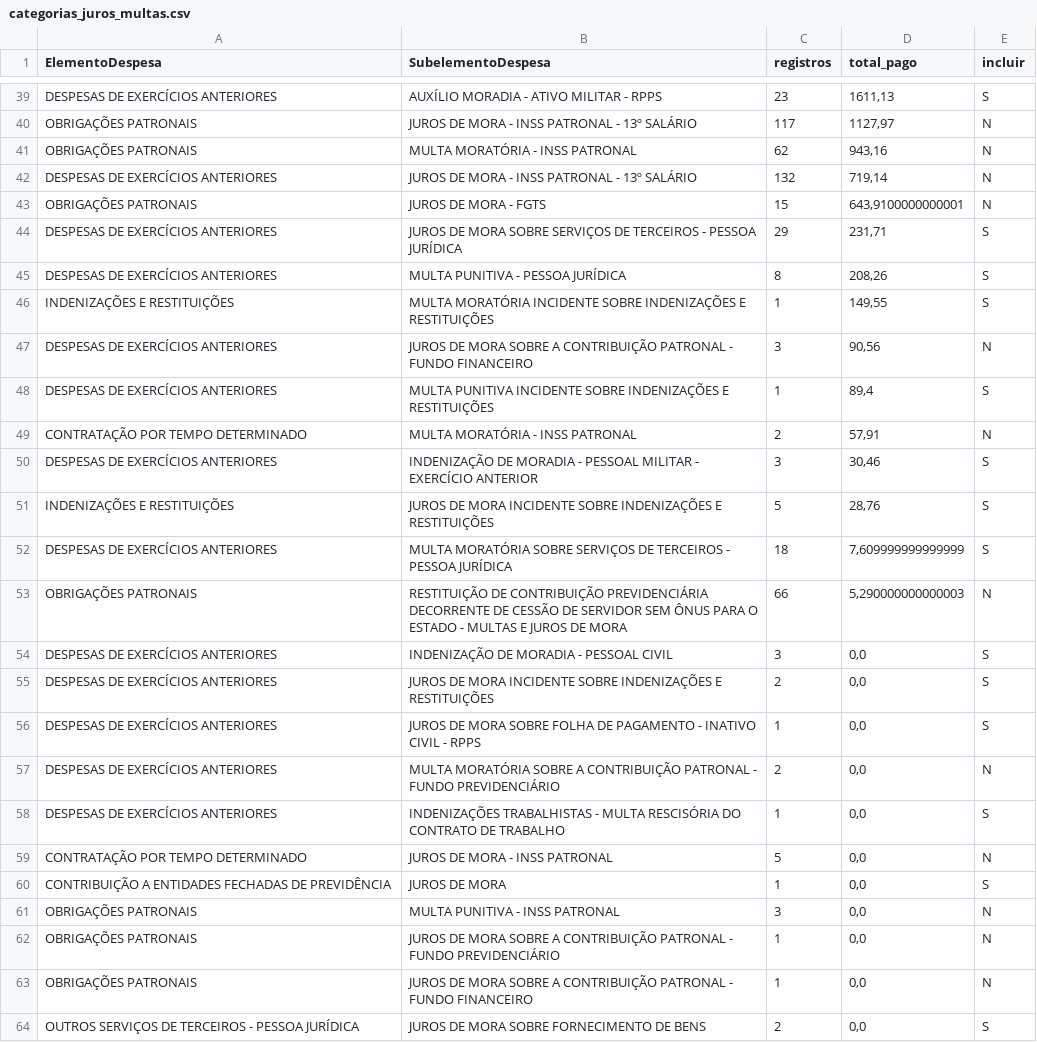
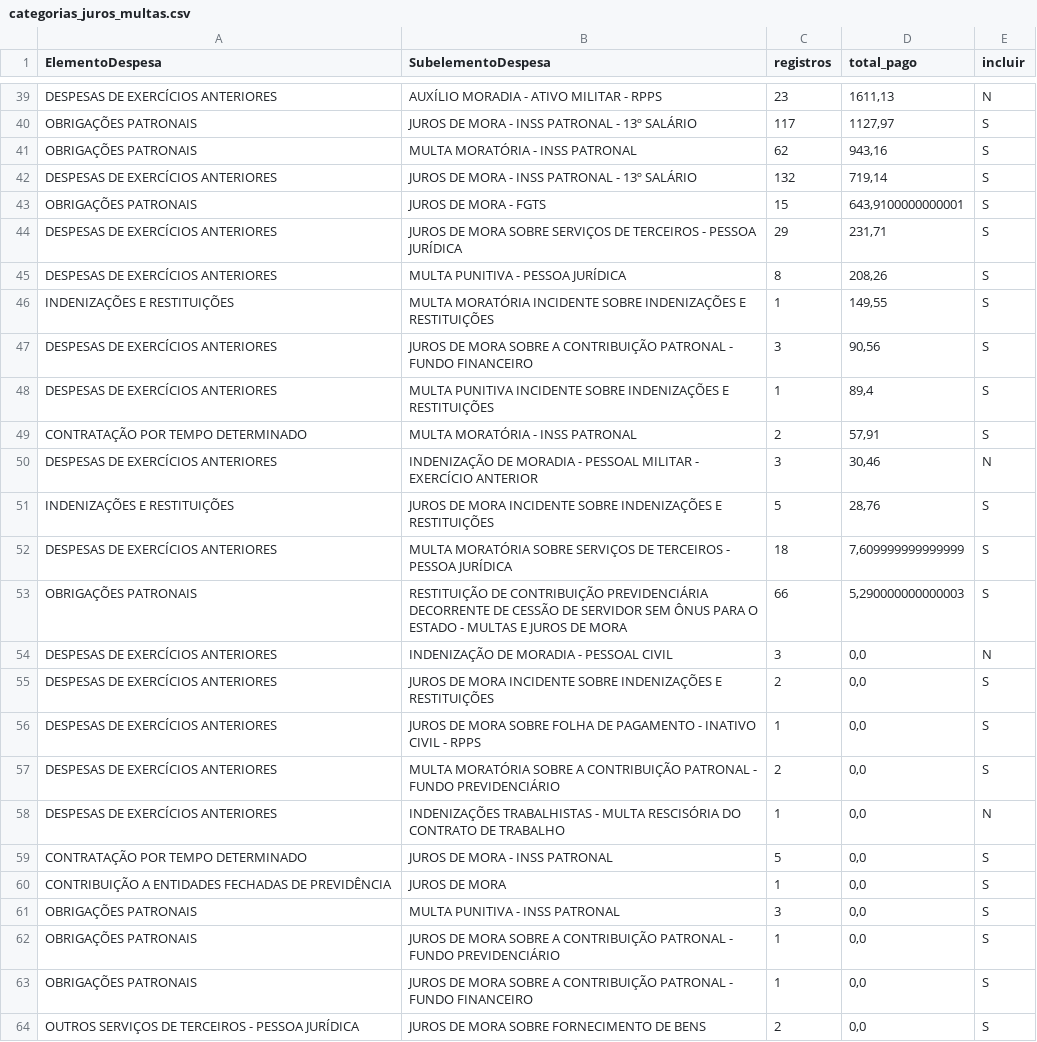
Before and after one commit to Shadow-WIzzards-Money-Gang/gasto-certo-es, a CSV file: data/reference/categorias_juros_multas.csv, drawn as a sheet; only a part is shown, gaps mark what is left out; the diff covers the shown part only; the diff names each change by its address in the sheet, - before the commit and + after, or states it on an @@ line.

```diff
--- a/data/reference/categorias_juros_multas.csv
+++ b/data/reference/categorias_juros_multas.csv
-E39 (incluir): S
+E39 (incluir): N
-E40:E43 (incluir): N
+E40:E43 (incluir): S
-E47 (incluir): N
+E47 (incluir): S
-E49 (incluir): N
+E49 (incluir): S
-E50 (incluir): S
+E50 (incluir): N
-E53 (incluir): N
+E53 (incluir): S
-E54 (incluir): S
+E54 (incluir): N
-E57 (incluir): N
+E57 (incluir): S
-E58 (incluir): S
+E58 (incluir): N
-E59 (incluir): N
+E59 (incluir): S
-E61:E63 (incluir): N
+E61:E63 (incluir): S
```
Also changed, not shown: 14 edited cells elsewhere in this file.
